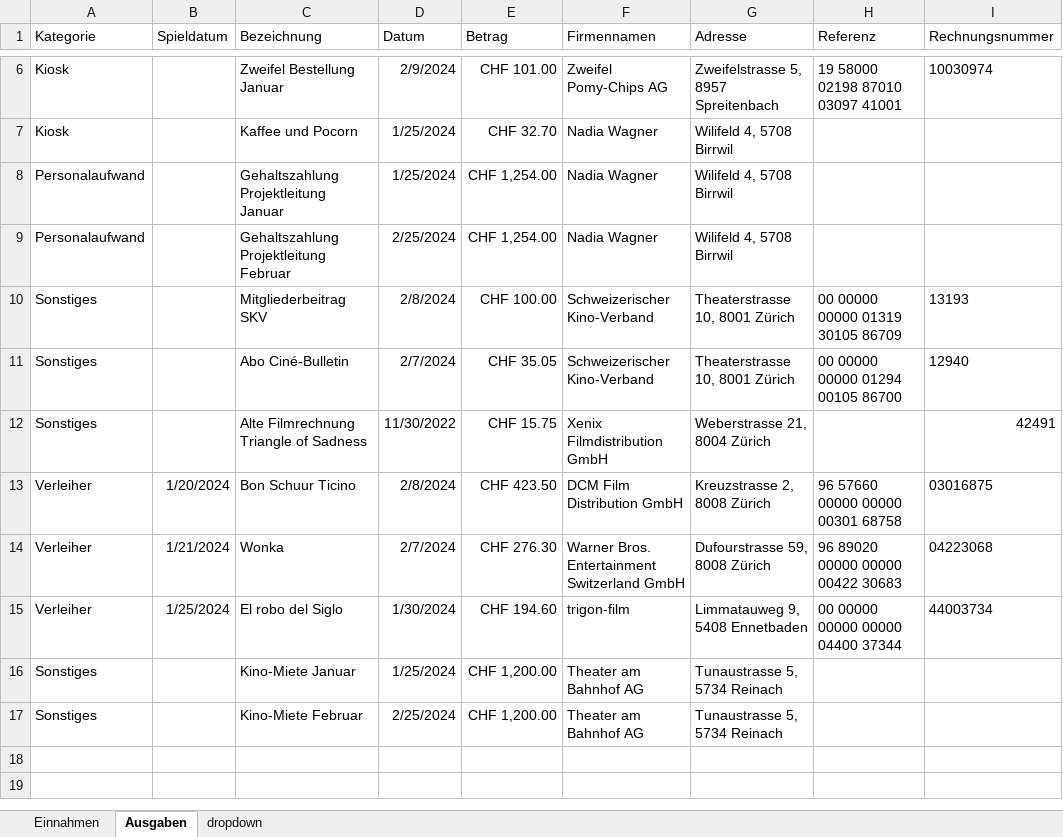
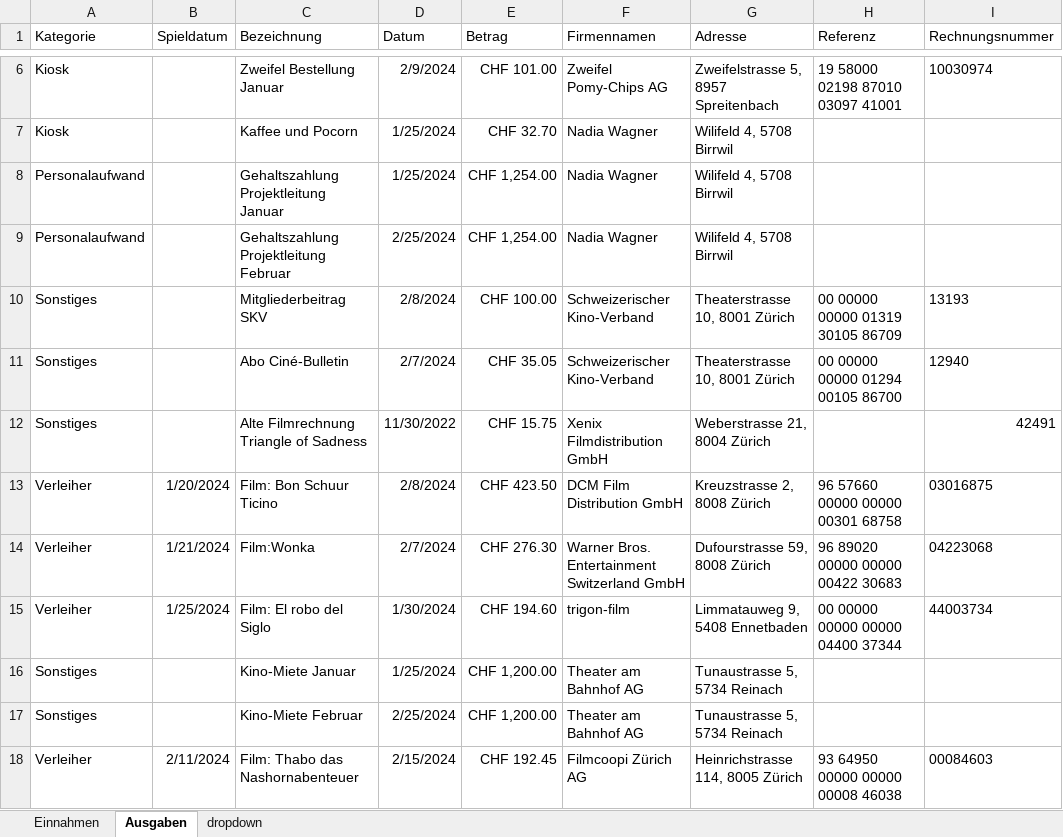
Before and after one commit to slvwagner/Kinoklub, an Excel workbook: Input/Einnahmen und Ausgaben.xlsx, sheet Ausgaben, drawn as a sheet; only a part is shown, gaps mark what is left out; values as stored, in another font and other column widths than the file's, no borders; table styles not drawn; the diff names each change by its address in the sheet, - before the commit and + after, or states it on an @@ line.

Commit message:
Neue Rechnung- Thabo

```diff
--- a/Input/Einnahmen und Ausgaben.xlsx (sheet Ausgaben)
+++ b/Input/Einnahmen und Ausgaben.xlsx (sheet Ausgaben)
-C13 (Bezeichnung): Bon Schuur Ticino
+C13 (Bezeichnung): Film: Bon Schuur Ticino
-C14 (Bezeichnung): Wonka
+C14 (Bezeichnung): Film:Wonka
-C15 (Bezeichnung): El robo del Siglo
+C15 (Bezeichnung): Film: El robo del Siglo
+row 18: Verleiher | 2/11/2024 | Film: Thabo das Nashornabenteuer | 2/15/2024 | CHF 192.45 | Filmcoopi Zürich AG | Heinrichstrasse 114, 8005 Zürich | 93 64950 00000 00000 00008 46038 | 00084603
```
